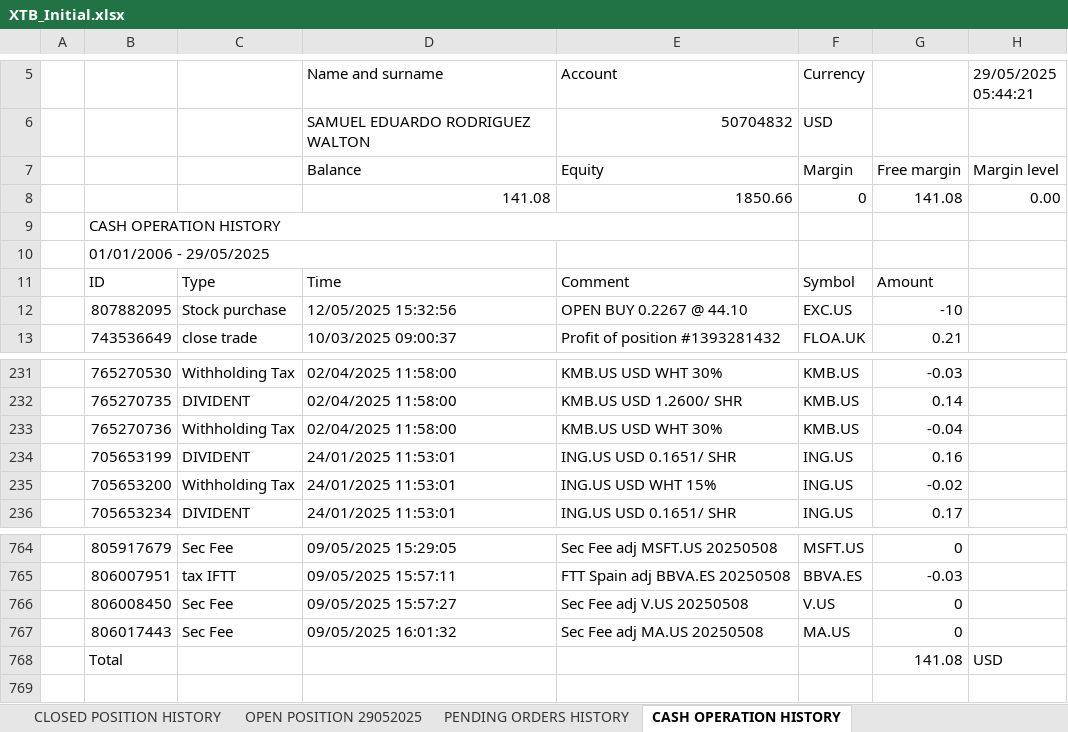
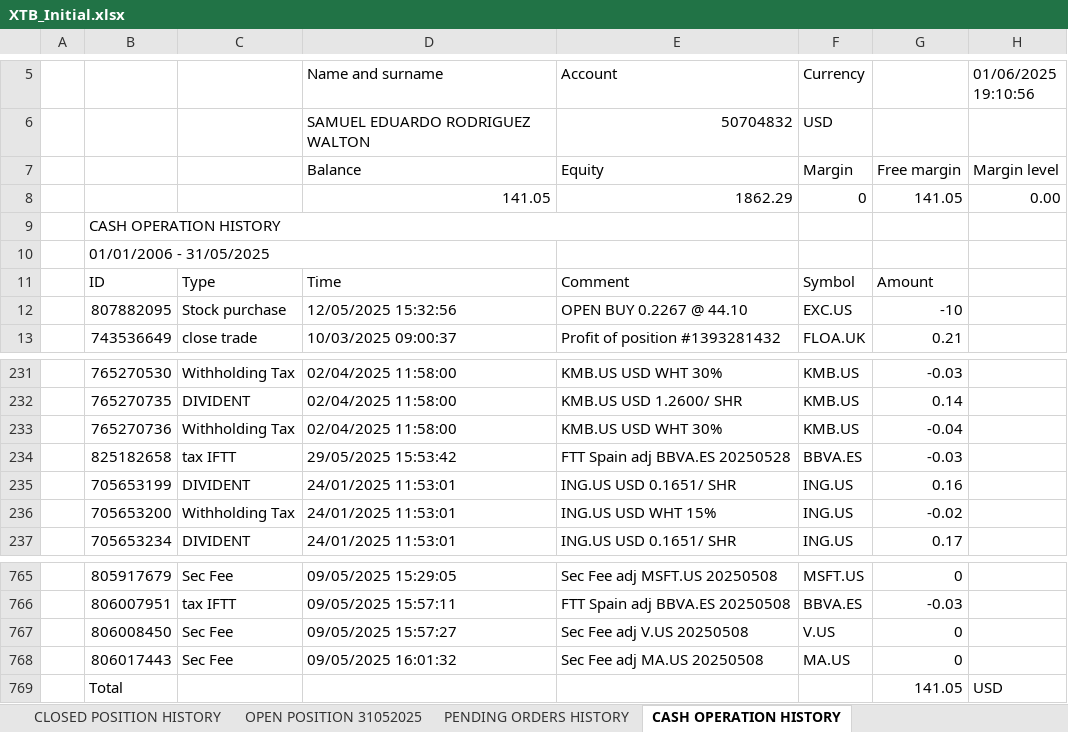
Before and after one commit to SRodWal/RodWal-Capital-Insights, an Excel workbook: XTB_Initial.xlsx, sheet CASH OPERATION HISTORY, drawn as a sheet; only a part is shown, gaps mark what is left out; values as stored, in another font and other column widths than the file's, no cell formats; charts and pictures not drawn; removed rows and columns are numbered as before the commit, all else as after; the diff names each change by its address in the sheet, - before the commit and + after, or states it on an @@ line.

```diff
--- a/XTB_Initial.xlsx (sheet CASH OPERATION HISTORY)
+++ b/XTB_Initial.xlsx (sheet CASH OPERATION HISTORY)
-sheet tab: OPEN POSITION 29052025
+sheet tab: OPEN POSITION 31052025
-H5: 29/05/2025 05:44:21
+H5: 01/06/2025 19:10:56
-row 8:  |  |  | 141.08 | 1850.66 | 0 | 141.08 | 0.00
+row 8:  |  |  | 141.05 | 1862.29 | 0 | 141.05 | 0.00
-B10: 01/01/2006 - 29/05/2025
+B10: 01/01/2006 - 31/05/2025
+row 234:  | 825182658 | tax IFTT | 29/05/2025 15:53:42 | FTT Spain adj BBVA.ES 20250528 | BBVA.ES | -0.03
-G769: 141.08
+G769: 141.05
```
Also changed, not shown: sheet OPEN POSITION 31052025, sheet CLOSED POSITION HISTORY, sheet BALANCE OPERATION HISTORY MT, sheet PENDING ORDERS HISTORY, sheet CLOSED POSITION HISTORY MT, cell formats, Stock Selection/CASH OPERATION.xlsx, Stock Selection/CLOSED POSITION HISTORY.xlsx, 5 other files.
